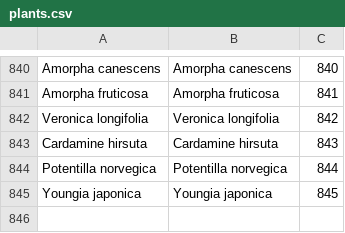
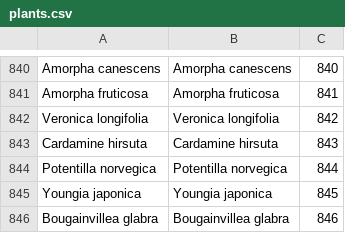
Before and after one commit to benadrasni/abherbs, a CSV file: backend/txt/plants.csv, drawn as a sheet; only a part is shown, gaps mark what is left out; the diff names each change by its address in the sheet, - before the commit and + after, or states it on an @@ line.

Commit message:
new plant

```diff
--- a/backend/txt/plants.csv
+++ b/backend/txt/plants.csv
+row 846: Bougainvillea glabra | Bougainvillea glabra | 846
```
Also changed, not shown: 1 other file.
